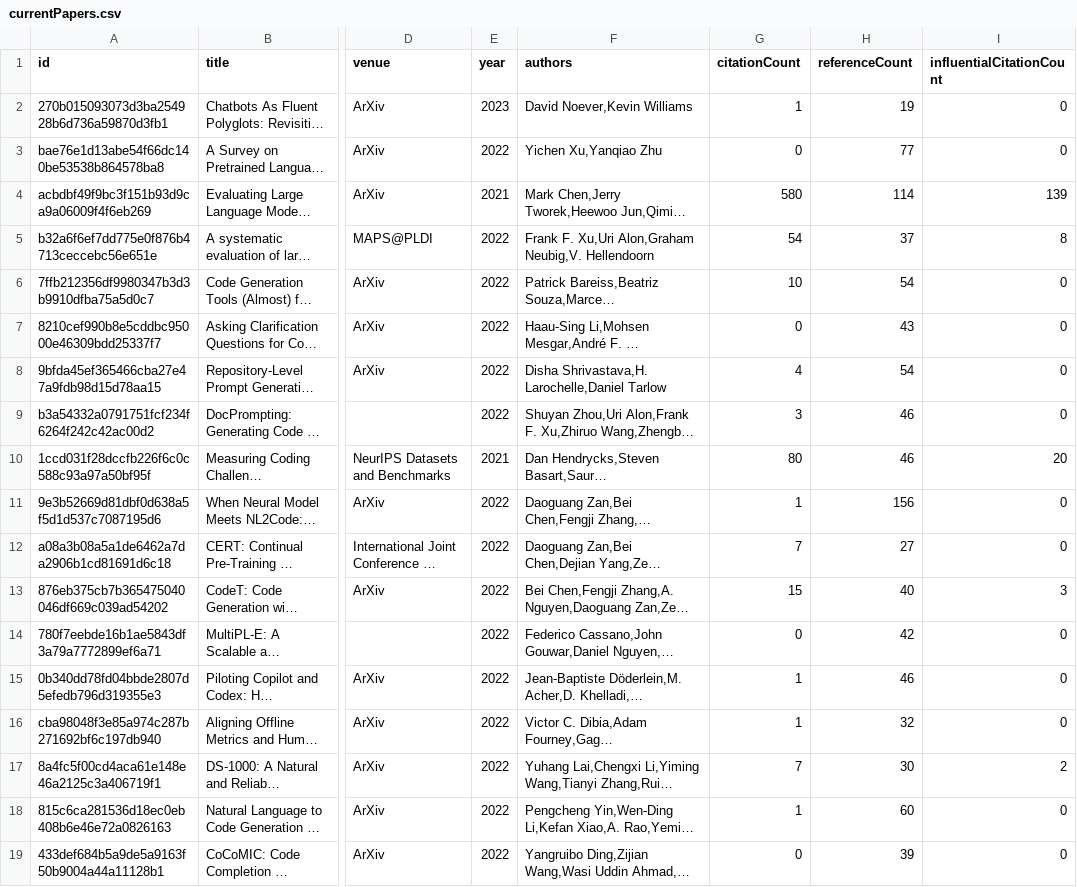
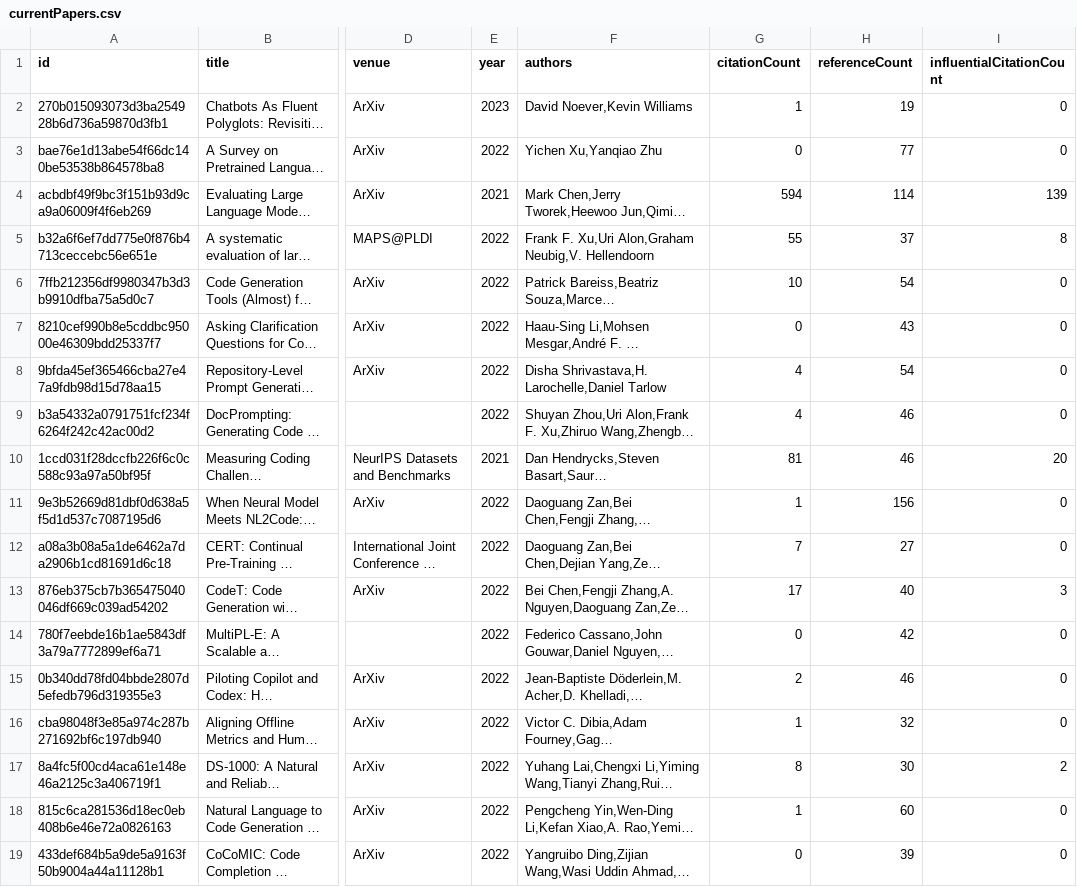
Before and after one commit to avi-jit/codeLM-lit-review, a CSV file: data/currentPapers.csv, drawn as a sheet; only a part is shown, gaps mark what is left out; long unchanged cells end in …; the diff covers the shown part only; the diff names each change by its address in the sheet, - before the commit and + after, or states it on an @@ line.

Commit message:
Update paper data

```diff
--- a/data/currentPapers.csv
+++ b/data/currentPapers.csv
-G4 (citationCount): 580
+G4 (citationCount): 594
-G5 (citationCount): 54
+G5 (citationCount): 55
-G9 (citationCount): 3
+G9 (citationCount): 4
-G10 (citationCount): 80
+G10 (citationCount): 81
-G13 (citationCount): 15
+G13 (citationCount): 17
-G15 (citationCount): 1
+G15 (citationCount): 2
-G17 (citationCount): 7
+G17 (citationCount): 8
```
Also changed, not shown: 27 edited cells elsewhere in this file, 2 other files.
